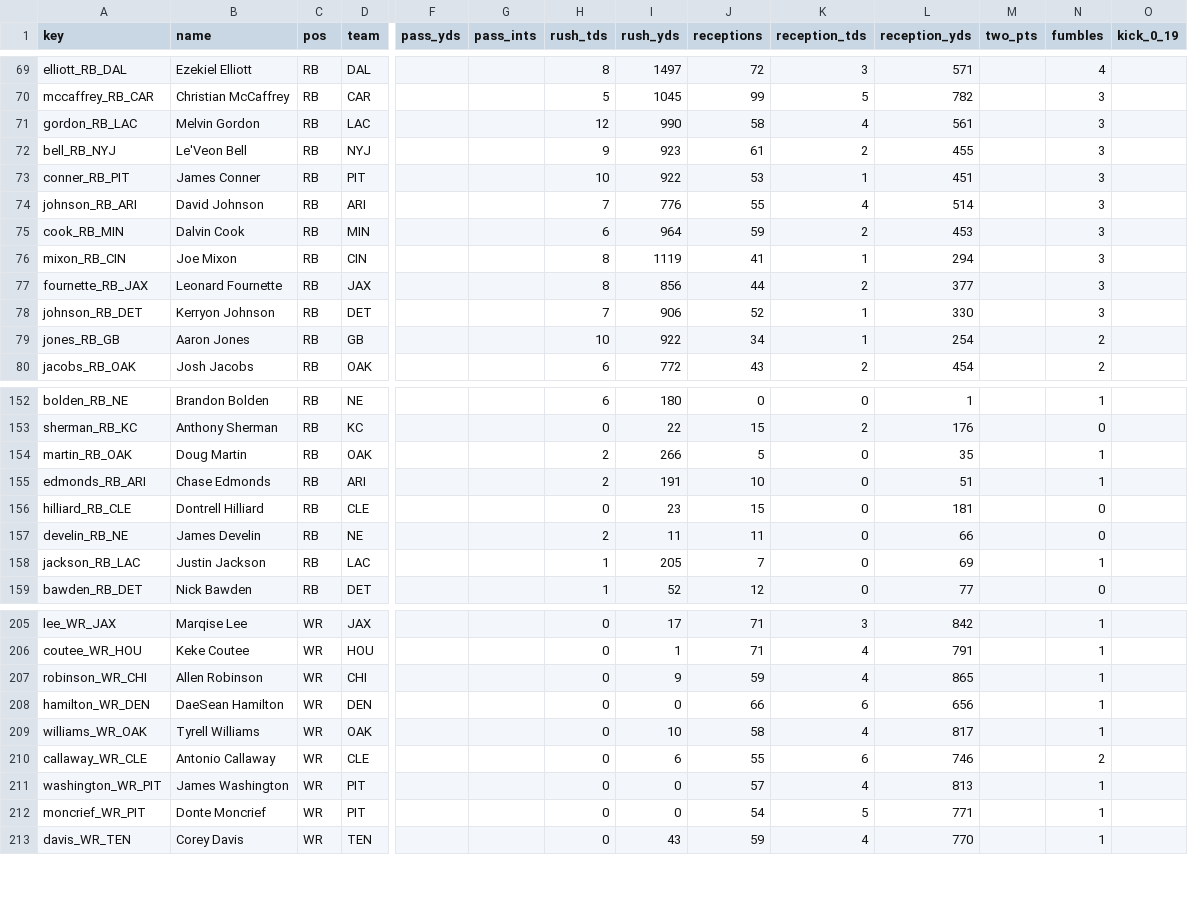
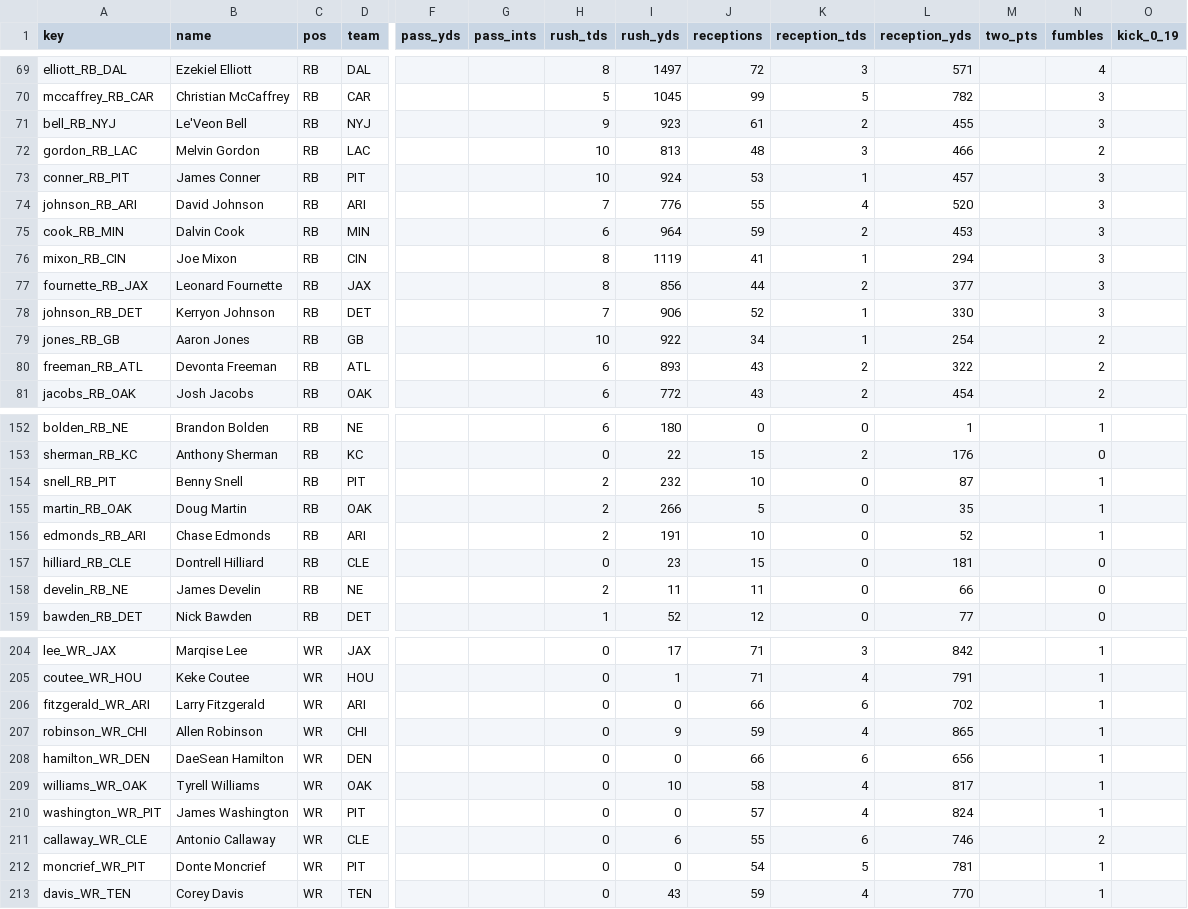
Before and after one commit to jjti/ff, a CSV file: model/data/raw/projections/CBS-Projections-2019.csv, drawn as a sheet; only a part is shown, gaps mark what is left out; removed rows and columns are numbered as before the commit, all else as after; rows hold the shown columns only; the diff covers the shown part only; the diff names each change by its address in the sheet, - before the commit and + after, or states it on an @@ line.

```diff
--- a/model/data/raw/projections/CBS-Projections-2019.csv
+++ b/model/data/raw/projections/CBS-Projections-2019.csv
-row 71: gordon_RB_LAC | Melvin Gordon | RB | LAC |  |  | 12 | 990 | 58 | 4 | 561 |  | 3
+row 72: gordon_RB_LAC | Melvin Gordon | RB | LAC |  |  | 10 | 813 | 48 | 3 | 466 |  | 2
-I73 (rush_yds): 922
+I73 (rush_yds): 924
-L73 (reception_yds): 451
+L73 (reception_yds): 457
-L74 (reception_yds): 514
+L74 (reception_yds): 520
+row 80: freeman_RB_ATL | Devonta Freeman | RB | ATL |  |  | 6 | 893 | 43 | 2 | 322 |  | 2
+row 154: snell_RB_PIT | Benny Snell | RB | PIT |  |  | 2 | 232 | 10 | 0 | 87 |  | 1
-L156 (reception_yds): 51
+L156 (reception_yds): 52
-row 158: jackson_RB_LAC | Justin Jackson | RB | LAC |  |  | 1 | 205 | 7 | 0 | 69 |  | 1
+row 206: fitzgerald_WR_ARI | Larry Fitzgerald | WR | ARI |  |  | 0 | 0 | 66 | 6 | 702 |  | 1
+row 210: washington_WR_PIT | James Washington | WR | PIT |  |  | 0 | 0 | 57 | 4 | 824 |  | 1
-row 211: washington_WR_PIT | James Washington | WR | PIT |  |  | 0 | 0 | 57 | 4 | 813 |  | 1
-L212 (reception_yds): 771
+L212 (reception_yds): 781
```
Also changed, not shown: 4 added rows, 6 removed rows and 10 edited cells elsewhere in this file, model/data/processed/Projections-2019.csv, model/data/raw/adp/FantasyPros-2019.csv, 13 other files.
